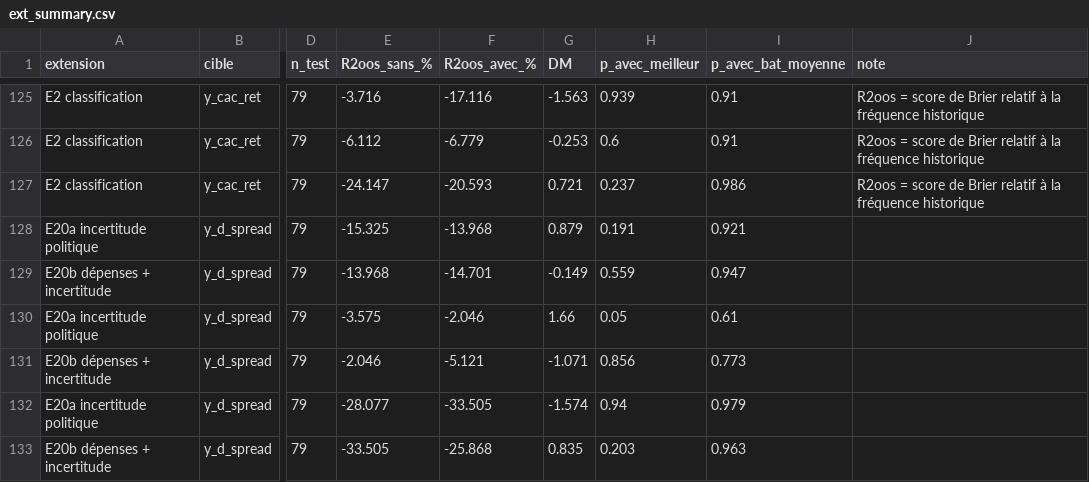
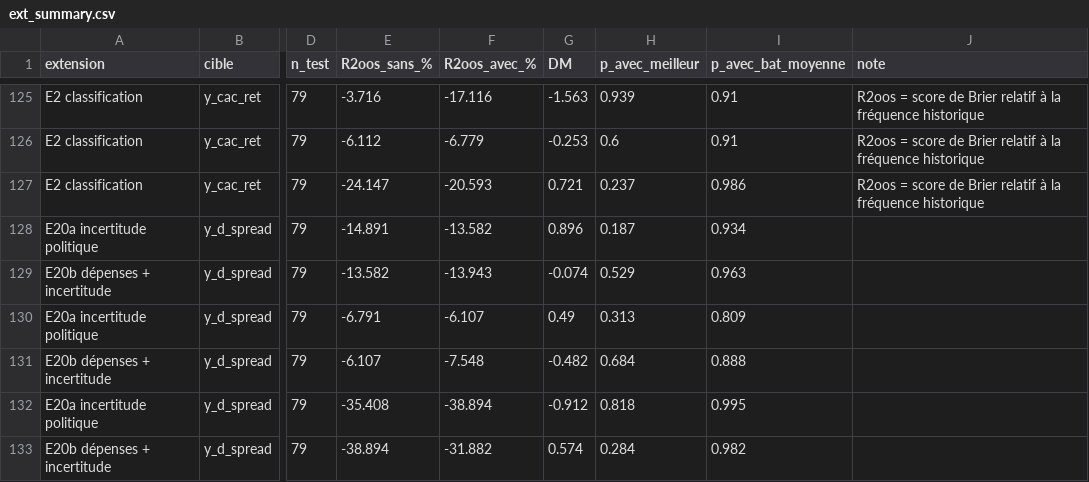
Before and after one commit to lyaminedb1/public-spending-market-prediction, a CSV file: results/tables/ext_summary.csv, drawn as a sheet; only a part is shown, gaps mark what is left out; the diff covers the shown part only; the diff names each change by its address in the sheet, - before the commit and + after, or states it on an @@ line.

```diff
--- a/results/tables/ext_summary.csv
+++ b/results/tables/ext_summary.csv
-E128 (R2oos_sans_%): -15.325
+E128 (R2oos_sans_%): -14.891
-F128 (R2oos_avec_%): -13.968
+F128 (R2oos_avec_%): -13.582
-G128 (DM): 0.879
+G128 (DM): 0.896
-H128 (p_avec_meilleur): 0.191
+H128 (p_avec_meilleur): 0.187
-I128 (p_avec_bat_moyenne): 0.921
+I128 (p_avec_bat_moyenne): 0.934
-E129 (R2oos_sans_%): -13.968
+E129 (R2oos_sans_%): -13.582
-F129 (R2oos_avec_%): -14.701
+F129 (R2oos_avec_%): -13.943
-G129 (DM): -0.149
+G129 (DM): -0.074
-H129 (p_avec_meilleur): 0.559
+H129 (p_avec_meilleur): 0.529
-I129 (p_avec_bat_moyenne): 0.947
+I129 (p_avec_bat_moyenne): 0.963
-E130 (R2oos_sans_%): -3.575
+E130 (R2oos_sans_%): -6.791
-F130 (R2oos_avec_%): -2.046
+F130 (R2oos_avec_%): -6.107
-G130 (DM): 1.66
+G130 (DM): 0.49
-H130 (p_avec_meilleur): 0.05
+H130 (p_avec_meilleur): 0.313
-I130 (p_avec_bat_moyenne): 0.61
+I130 (p_avec_bat_moyenne): 0.809
-E131 (R2oos_sans_%): -2.046
+E131 (R2oos_sans_%): -6.107
-F131 (R2oos_avec_%): -5.121
+F131 (R2oos_avec_%): -7.548
-G131 (DM): -1.071
+G131 (DM): -0.482
-H131 (p_avec_meilleur): 0.856
+H131 (p_avec_meilleur): 0.684
-I131 (p_avec_bat_moyenne): 0.773
+I131 (p_avec_bat_moyenne): 0.888
-E132 (R2oos_sans_%): -28.077
+E132 (R2oos_sans_%): -35.408
-F132 (R2oos_avec_%): -33.505
+F132 (R2oos_avec_%): -38.894
-G132 (DM): -1.574
+G132 (DM): -0.912
-H132 (p_avec_meilleur): 0.94
+H132 (p_avec_meilleur): 0.818
-I132 (p_avec_bat_moyenne): 0.979
+I132 (p_avec_bat_moyenne): 0.995
-E133 (R2oos_sans_%): -33.505
+E133 (R2oos_sans_%): -38.894
-F133 (R2oos_avec_%): -25.868
+F133 (R2oos_avec_%): -31.882
-G133 (DM): 0.835
+G133 (DM): 0.574
-H133 (p_avec_meilleur): 0.203
+H133 (p_avec_meilleur): 0.284
-I133 (p_avec_bat_moyenne): 0.963
+I133 (p_avec_bat_moyenne): 0.982
```
Also changed, not shown: 93 edited cells elsewhere in this file, results/tables/ext_synthese.csv, 6 other files.
